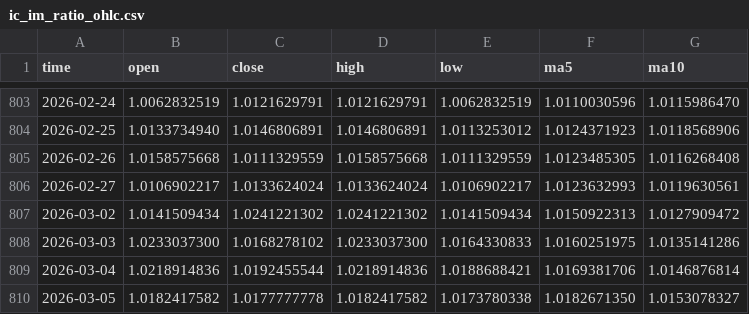
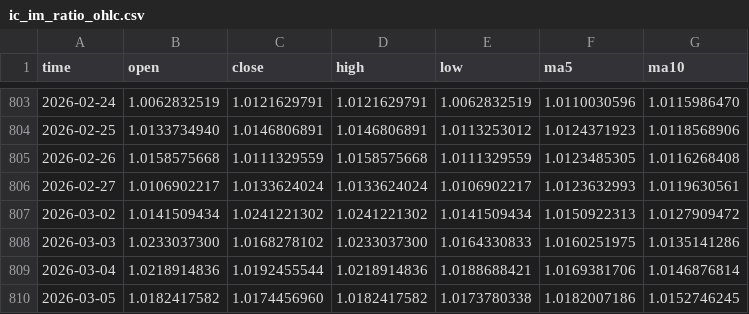
Before and after one commit to AZREALSS/ICIM, a CSV file: ic_im_ratio_ohlc.csv, drawn as a sheet; only a part is shown, gaps mark what is left out.

```diff
--- a/ic_im_ratio_ohlc.csv
+++ b/ic_im_ratio_ohlc.csv
@@ -809,2 +809,2 @@ time,open,close,high,low,ma5,ma10
 2026-03-04,1.0218914836,1.0192455544,1.0218914836,1.0188688421,1.0169381706,1.0146876814
-2026-03-05,1.0182417582,1.0177777778,1.0182417582,1.0173780338,1.0182671350,1.0153078327
+2026-03-05,1.0182417582,1.0174456960,1.0182417582,1.0173780338,1.0182007186,1.0152746245
```
Also changed, not shown: IC500.csv, IM1000.csv, 1 other file.
